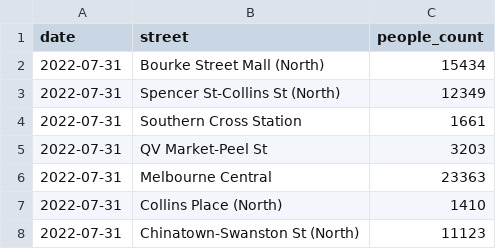
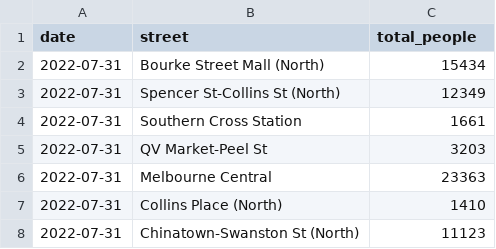
Before and after one commit to s2105802-Nelson/CaseStudiesGroup3, a CSV file: data_files/FootTrafficMelbStreet_20130101_20220701.csv, drawn as a sheet; only a part is shown.

```diff
--- a/data_files/FootTrafficMelbStreet_20130101_20220701.csv
+++ b/data_files/FootTrafficMelbStreet_20130101_20220701.csv
@@ -1,2 +1,2 @@
-date,street,people_count
+date,street,total_people
 2022-07-31,Bourke Street Mall (North),15434
```
Also changed, not shown: data_files_raw/aus-all-ords.csv, 12 other files.
